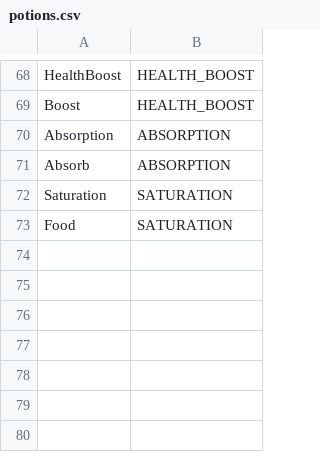
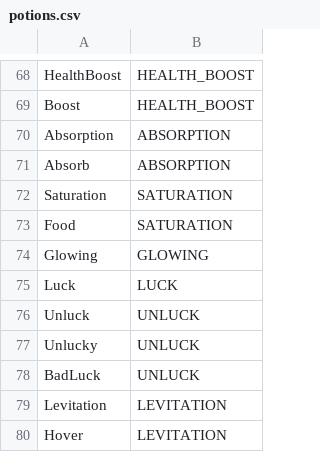
Before and after one commit to AddstarMC/Monolith, a CSV file: src/main/resources/potions.csv, drawn as a sheet; only a part is shown, gaps mark what is left out; the diff names each change by its address in the sheet, - before the commit and + after, or states it on an @@ line.

```diff
--- a/src/main/resources/potions.csv
+++ b/src/main/resources/potions.csv
+row 74: Glowing | GLOWING
+row 75: Luck | LUCK
+row 76: Unluck | UNLUCK
+row 77: Unlucky | UNLUCK
+row 78: BadLuck | UNLUCK
+row 79: Levitation | LEVITATION
+row 80: Hover | LEVITATION
```
Also changed, not shown: src/main/resources/enchantments.csv, src/main/resources/entities.csv, 1 other file.
